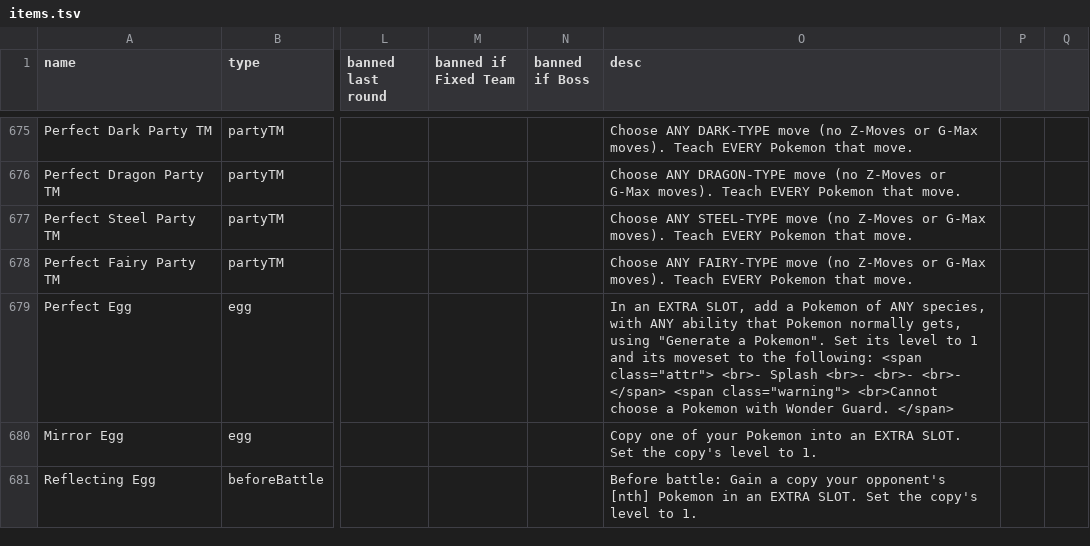
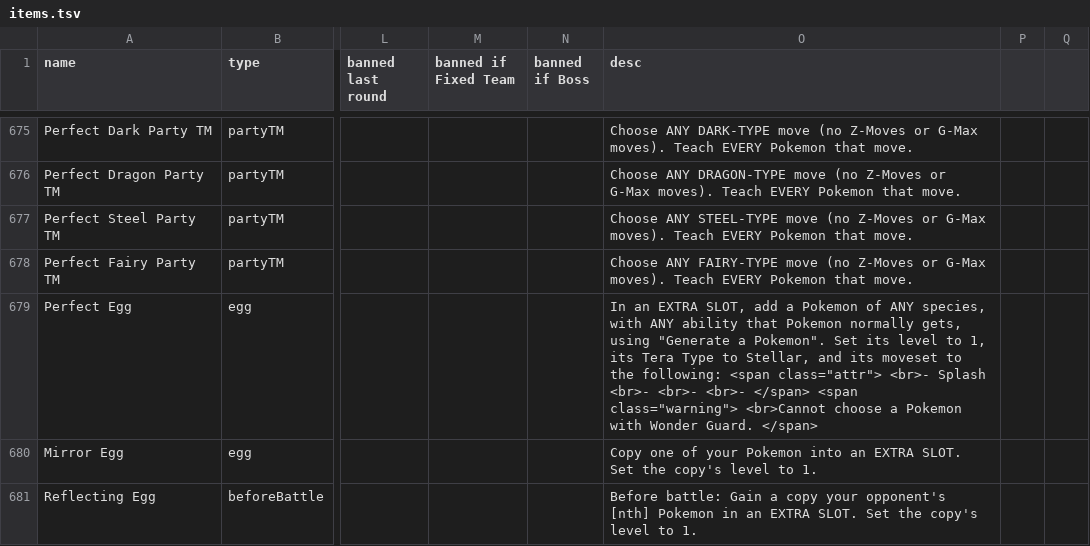
Before and after one commit to RuoyaY/roguelike-showdown, a TSV file: items.tsv, drawn as a sheet; only a part is shown, gaps mark what is left out; the diff covers the shown part only; the diff names each change by its address in the sheet, - before the commit and + after, or states it on an @@ line.

Commit message:
Update items.tsv

```diff
--- a/items.tsv
+++ b/items.tsv
-O679 (desc): …level to 1 and its…
+O679 (desc): …level to 1, its Tera Type to Stellar, and its…
```
Also changed, not shown: 4 edited cells elsewhere in this file.
